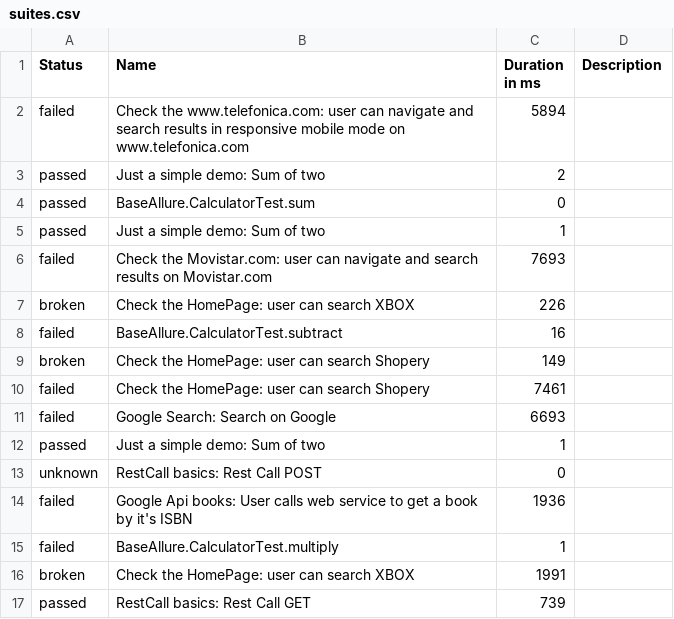
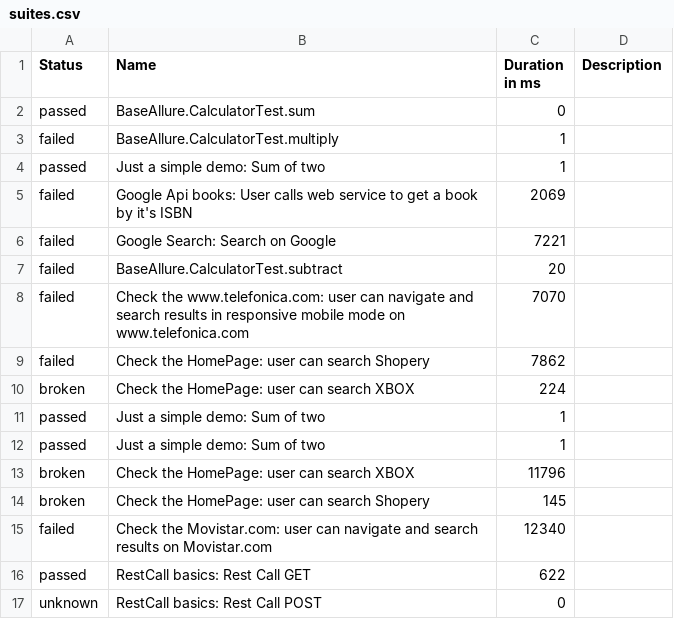
Before and after one commit to Victor-Jenkins/MASTER_Selenium_Allure, a CSV file: data/suites.csv, drawn as a sheet.

```diff
--- a/data/suites.csv
+++ b/data/suites.csv
@@ -1,17 +1,17 @@
 "Status","Name","Duration in ms","Description"
-"failed","Check the www.telefonica.com: user can navigate and search results in responsive mobile mode on www.telefonica.com","5894",""
-"passed","Just a simple demo: Sum of two","2",""
 "passed","BaseAllure.CalculatorTest.sum","0",""
+"failed","BaseAllure.CalculatorTest.multiply","1",""
 "passed","Just a simple demo: Sum of two","1",""
-"failed","Check the Movistar.com: user can navigate and search results on Movistar.com","7693",""
-"broken","Check the HomePage: user can search XBOX","226",""
-"failed","BaseAllure.CalculatorTest.subtract","16",""
-"broken","Check the HomePage: user can search Shopery","149",""
-"failed","Check the HomePage: user can search Shopery","7461",""
-"failed","Google Search: Search on Google","6693",""
+"failed","Google Api books: User calls web service to get a book by it's ISBN","2069",""
+"failed","Google Search: Search on Google","7221",""
+"failed","BaseAllure.CalculatorTest.subtract","20",""
+"failed","Check the www.telefonica.com: user can navigate and search results in responsive mobile mode on www.telefonica.com","7070",""
+"failed","Check the HomePage: user can search Shopery","7862",""
+"broken","Check the HomePage: user can search XBOX","224",""
 "passed","Just a simple demo: Sum of two","1",""
+"passed","Just a simple demo: Sum of two","1",""
+"broken","Check the HomePage: user can search XBOX","11796",""
+"broken","Check the HomePage: user can search Shopery","145",""
+"failed","Check the Movistar.com: user can navigate and search results on Movistar.com","12340",""
+"passed","RestCall basics: Rest Call GET","622",""
 "unknown","RestCall basics: Rest Call POST","0",""
-"failed","Google Api books: User calls web service to get a book by it's ISBN","1936",""
-"failed","BaseAllure.CalculatorTest.multiply","1",""
-"broken","Check the HomePage: user can search XBOX","1991",""
-"passed","RestCall basics: Rest Call GET","739",""
```
Also changed, not shown: data/behaviors.csv, 49 other files.
